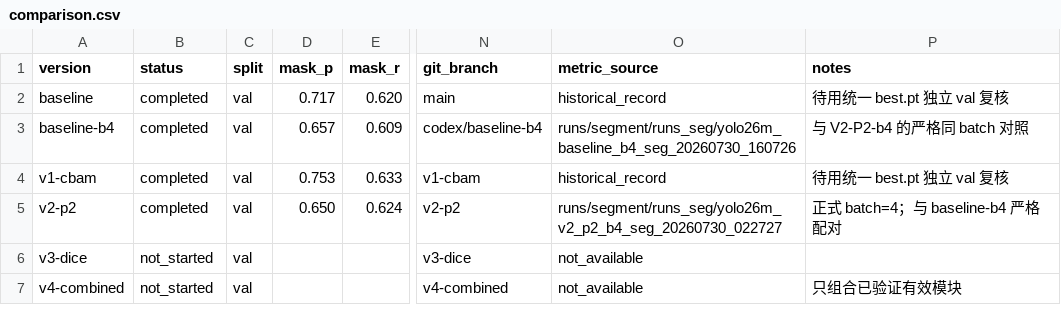
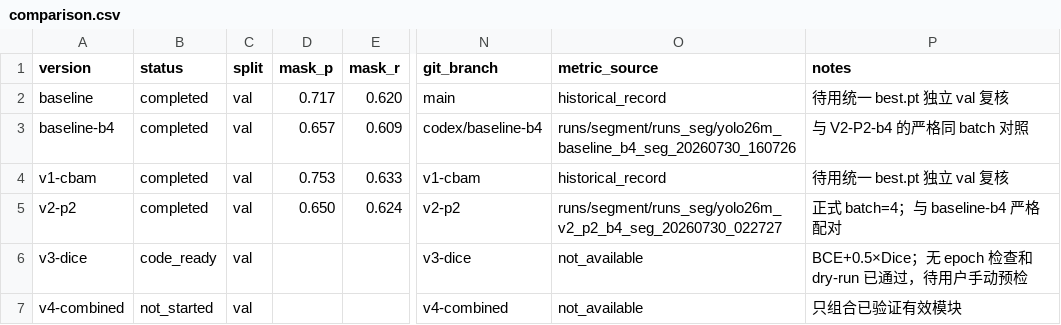
Before and after one commit to xiaojiegenga/yolo_plus, a CSV file: experiment_records/comparison.csv, drawn as a sheet; only a part is shown, gaps mark what is left out; the diff names each change by its address in the sheet, - before the commit and + after, or states it on an @@ line.

Commit message:
docs(v3): record BCE Dice preflight readiness

```diff
--- a/experiment_records/comparison.csv
+++ b/experiment_records/comparison.csv
-B6 (status): not_started
+B6 (status): code_ready
-P6 (notes): (empty)
+P6 (notes): BCE+0.5×Dice；无 epoch 检查和 dry-run 已通过，待用户手动预检
```
Also changed, not shown: 1 other file.
